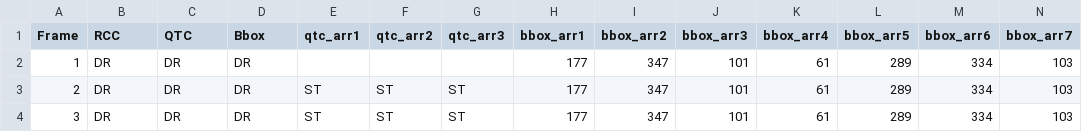
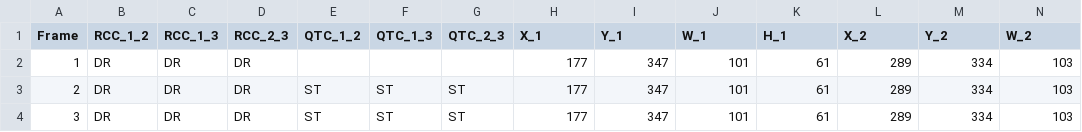
Before and after one commit to alexiatoumpa/QSR_Detector, a CSV file: data/groundtruth_and_bbox/Subject3_stacking_objects_1204175451.csv, drawn as a sheet; only a part is shown; the diff covers the shown part only; the diff names each change by its address in the sheet, - before the commit and + after, or states it on an @@ line.

Commit message:
RCC and QTC relations and object bounding boxes

```diff
--- a/data/groundtruth_and_bbox/Subject3_stacking_objects_1204175451.csv
+++ b/data/groundtruth_and_bbox/Subject3_stacking_objects_1204175451.csv
-B1: RCC
+B1: RCC_1_2
-C1: QTC
+C1: RCC_1_3
-D1: Bbox
+D1: RCC_2_3
-E1: qtc_arr1
+E1: QTC_1_2
-F1: qtc_arr2
+F1: QTC_1_3
-G1: qtc_arr3
+G1: QTC_2_3
-H1: bbox_arr1
+H1: X_1
-I1: bbox_arr2
+I1: Y_1
-J1: bbox_arr3
+J1: W_1
-K1: bbox_arr4
+K1: H_1
-L1: bbox_arr5
+L1: X_2
-M1: bbox_arr6
+M1: Y_2
-N1: bbox_arr7
+N1: W_2
```
Also changed, not shown: 5 edited cells elsewhere in this file, data/groundtruth_and_bbox/Subject3_unstacking_objects_1204175622.csv, data/groundtruth_and_bbox/Subject4_stacking_objects_1130151121.csv, 1 other file.
